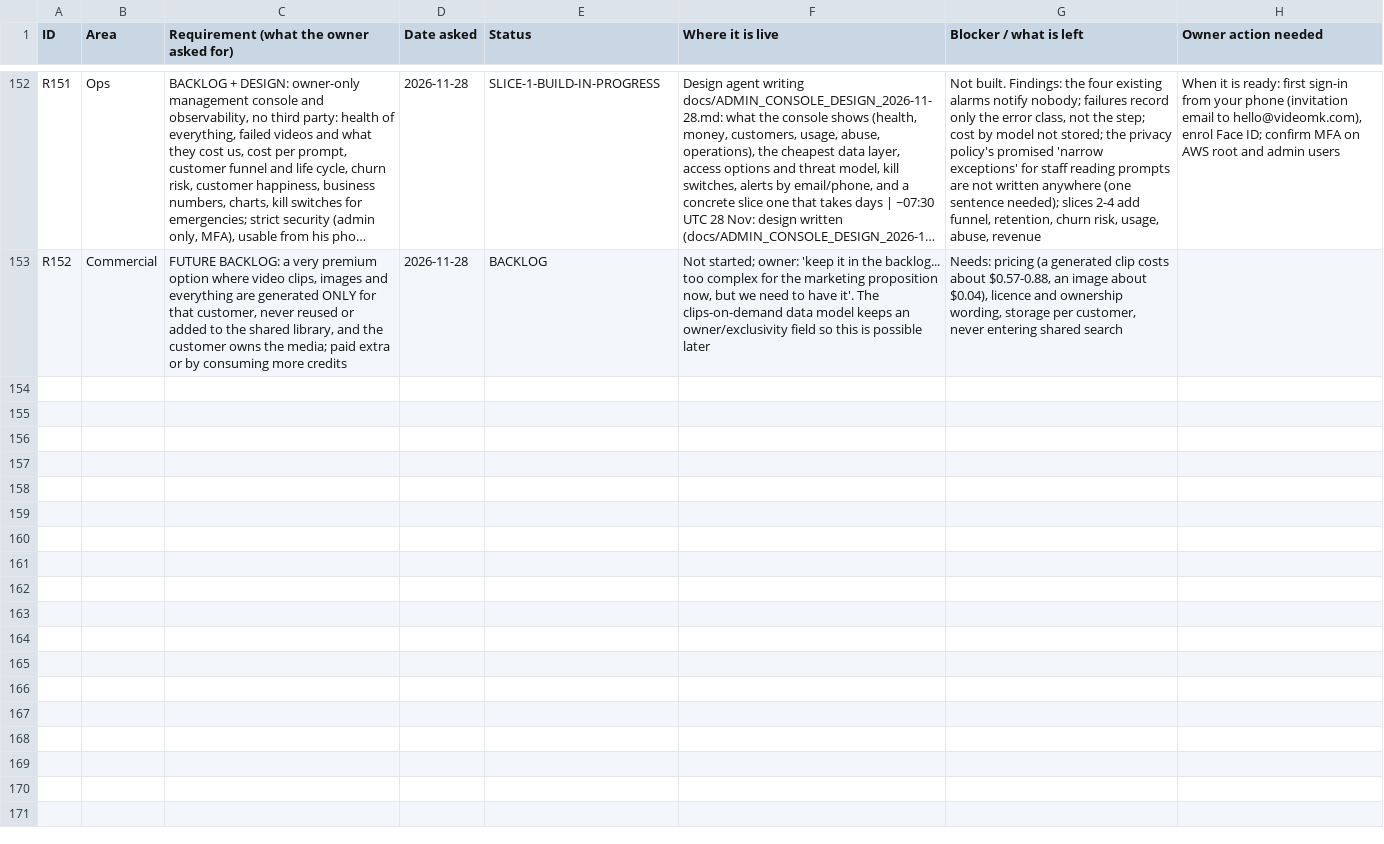
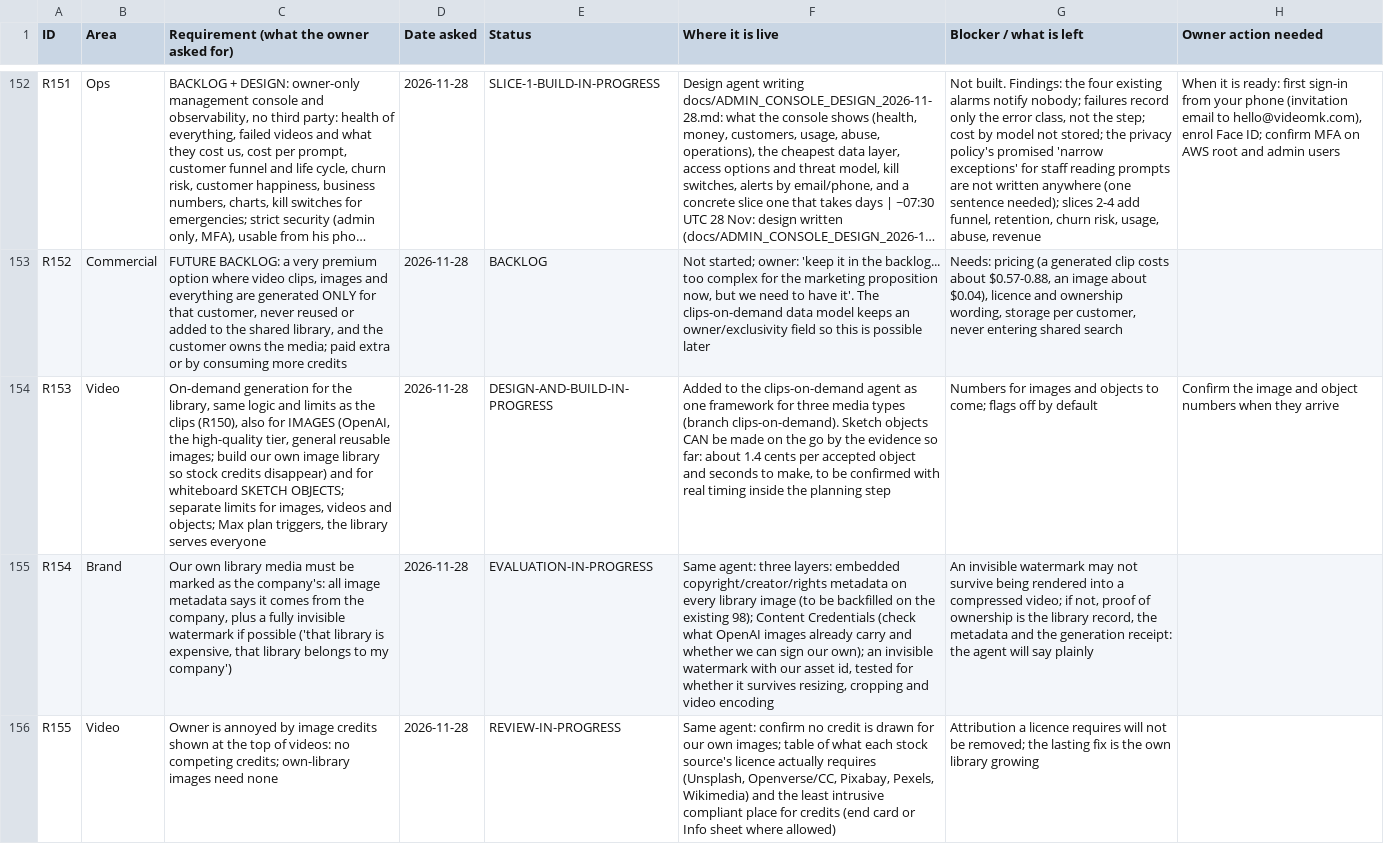
Before and after one commit to chleiva/videomk, a CSV file: docs/REQUIREMENTS_TRACKER.csv, drawn as a sheet; only a part is shown, gaps mark what is left out; long unchanged cells end in …; the diff names each change by its address in the sheet, - before the commit and + after, or states it on an @@ line.

```diff
--- a/docs/REQUIREMENTS_TRACKER.csv
+++ b/docs/REQUIREMENTS_TRACKER.csv
+row 154: R153 | Video | On-demand generation for the library, same logic and limits as the clips (R150), also for IMAGES (OpenAI, the high-quality tier, general reusable images; build our own image library so stock credits disappear) and for whiteboard SKETCH OBJECTS; separate limits for images, videos and objects; Max plan triggers, the library serves everyone | 2026-11-28 | DESIGN-AND-BUILD-IN-PROGRESS | Added to the clips-on-demand agent as one framework for three media types (branch clips-on-demand). Sketch objects CAN be made on the go by the evidence so far: about 1.4 cents per accepted object and seconds to make, to be confirmed with real timing inside the planning step | Numbers for images and objects to come; flags off by default | Confirm the image and object numbers when they arrive
+row 155: R154 | Brand | Our own library media must be marked as the company's: all image metadata says it comes from the company, plus a fully invisible watermark if possible ('that library is expensive, that library belongs to my company') | 2026-11-28 | EVALUATION-IN-PROGRESS | Same agent: three layers: embedded copyright/creator/rights metadata on every library image (to be backfilled on the existing 98); Content Credentials (check what OpenAI images already carry and whether we can sign our own); an invisible watermark with our asset id, tested for whether it survives resizing, cropping and video encoding | An invisible watermark may not survive being rendered into a compressed video; if not, proof of ownership is the library record, the metadata and the generation receipt: the agent will say plainly
+row 156: R155 | Video | Owner is annoyed by image credits shown at the top of videos: no competing credits; own-library images need none | 2026-11-28 | REVIEW-IN-PROGRESS | Same agent: confirm no credit is drawn for our own images; table of what each stock source's licence actually requires (Unsplash, Openverse/CC, Pixabay, Pexels, Wikimedia) and the least intrusive compliant place for credits (end card or Info sheet where allowed) | Attribution a licence requires will not be removed; the lasting fix is the own library growing
```
